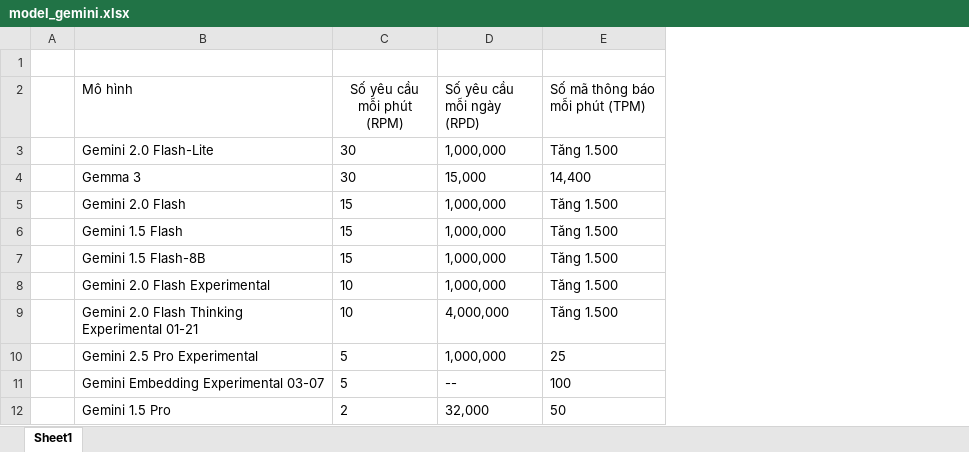
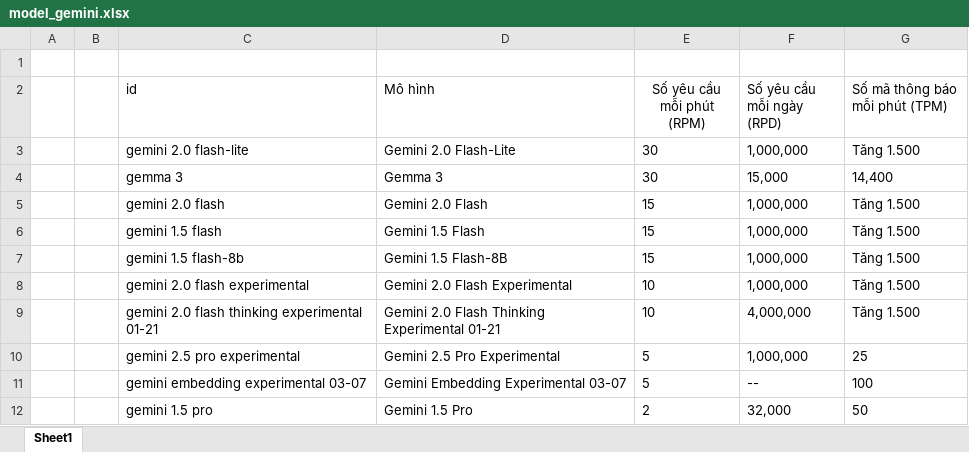
Before and after one commit to buiquocdat30/Converted_Ai, an Excel workbook: model_gemini.xlsx, sheet Sheet1, drawn as a sheet; values as stored, in another font and other column widths than the file's, no borders; the diff names each change by its address in the sheet, - before the commit and + after, or states it on an @@ line.

```diff
--- a/model_gemini.xlsx (sheet Sheet1)
+++ b/model_gemini.xlsx (sheet Sheet1)
+column B, empty
+column C (id), rows 3-12: gemini 2.0 flash-lite | gemma 3 | gemini 2.0 flash | gemini 1.5 flash | gemini 1.5 flash-8b | gemini 2.0 flash experimental | gemini 2.0 flash thinking experimental 01-21 | gemini 2.5 pro experimental | gemini embedding experimental 03-07 | gemini 1.5 pro
```
Also changed, not shown: 7 other files.
